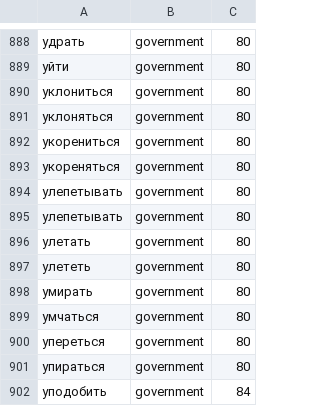
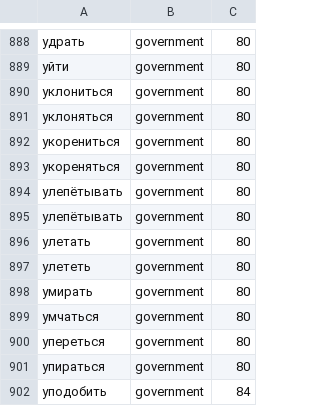
Before and after one commit to corepunch/en-ru-translator, a TSV file: openrussian/lexemes.tsv, drawn as a sheet; only a part is shown, gaps mark what is left out; the diff covers the shown part only.

```diff
--- a/openrussian/lexemes.tsv
+++ b/openrussian/lexemes.tsv
@@ -893,4 +893,4 @@
 укореняться	government	80
-улепетывать	government	80
-улепетывать	government	80
+улепётывать	government	80
+улепётывать	government	80
 улетать	government	80
```
Also changed, not shown: 12 edited cells elsewhere in this file, 1 other file.
